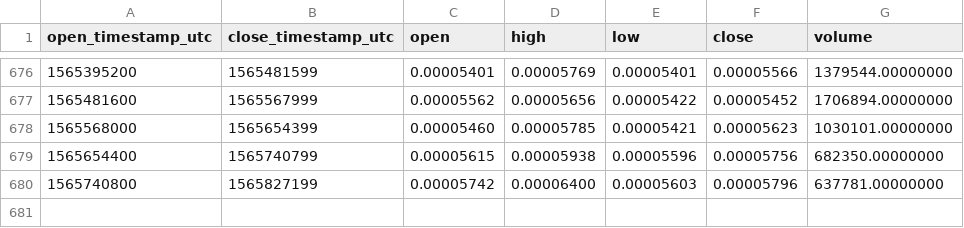
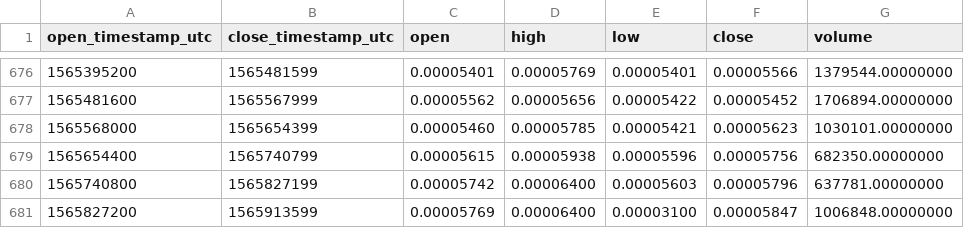
Before and after one commit to cryptobigbro/binance-MDABTC, a CSV file: binance-MDABTC-1d.csv, drawn as a sheet; only a part is shown, gaps mark what is left out.

Commit message:
Update OHLCV data.

```diff
--- a/binance-MDABTC-1d.csv
+++ b/binance-MDABTC-1d.csv
@@ -680 +680,2 @@ open_timestamp_utc,close_timestamp_utc,open,high,low,close,volume
 1565740800,1565827199,0.00005742,0.00006400,0.00005603,0.00005796,637781.00000000
+1565827200,1565913599,0.00005769,0.00006400,0.00003100,0.00005847,1006848.00000000
```
Also changed, not shown: 1 other file.
